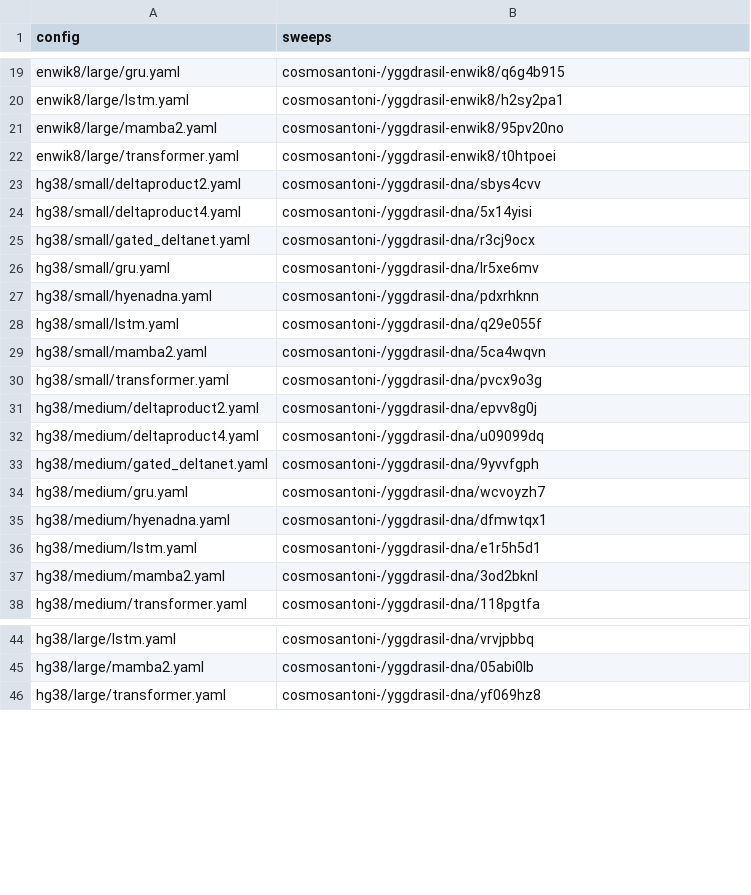
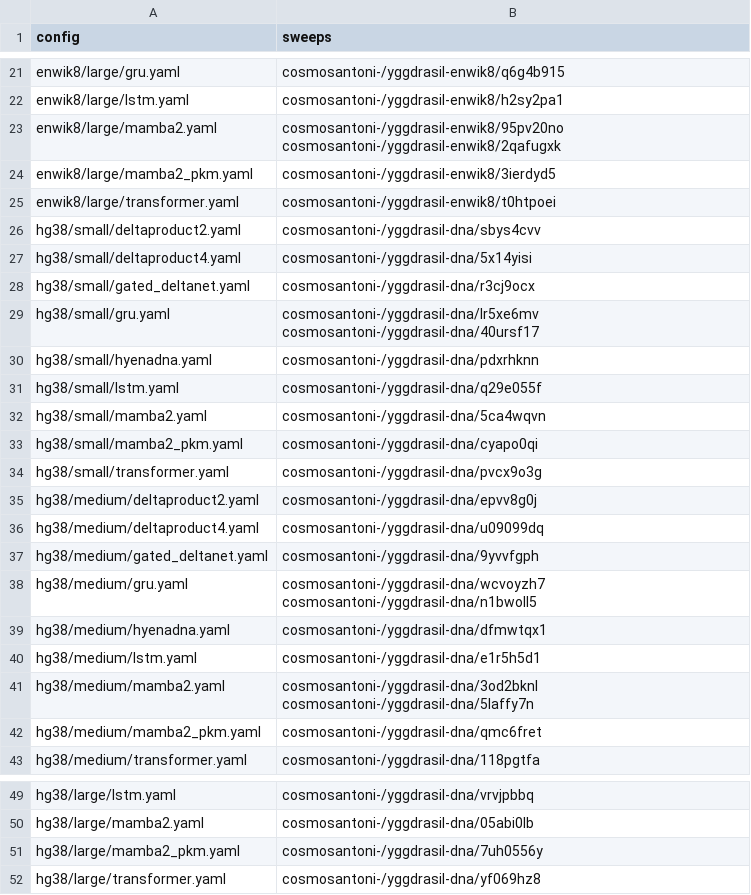
Before and after one commit to CosmoNaught/yggdrasil, a CSV file: sweeps/registry.csv, drawn as a sheet; only a part is shown, gaps mark what is left out; the diff covers the shown part only.

Commit message:
Add Mamba-2 + PKM and PD-SSM baselines

```diff
--- a/sweeps/registry.csv
+++ b/sweeps/registry.csv
@@ -20,3 +22,4 @@ enwik8/large/gru.yaml,cosmosantoni-/yggdrasil-enwik8/q6g4b915
 enwik8/large/lstm.yaml,cosmosantoni-/yggdrasil-enwik8/h2sy2pa1
-enwik8/large/mamba2.yaml,cosmosantoni-/yggdrasil-enwik8/95pv20no
+enwik8/large/mamba2.yaml,cosmosantoni-/yggdrasil-enwik8/95pv20no cosmosantoni-/yggdrasil-enwik8/2qafugxk
+enwik8/large/mamba2_pkm.yaml,cosmosantoni-/yggdrasil-enwik8/3ierdyd5
 enwik8/large/transformer.yaml,cosmosantoni-/yggdrasil-enwik8/t0htpoei
@@ -25,3 +28,3 @@ hg38/small/deltaproduct4.yaml,cosmosantoni-/yggdrasil-dna/5x14yisi
 hg38/small/gated_deltanet.yaml,cosmosantoni-/yggdrasil-dna/r3cj9ocx
-hg38/small/gru.yaml,cosmosantoni-/yggdrasil-dna/lr5xe6mv
+hg38/small/gru.yaml,cosmosantoni-/yggdrasil-dna/lr5xe6mv cosmosantoni-/yggdrasil-dna/40ursf17
 hg38/small/hyenadna.yaml,cosmosantoni-/yggdrasil-dna/pdxrhknn
@@ -29,2 +32,3 @@ hg38/small/lstm.yaml,cosmosantoni-/yggdrasil-dna/q29e055f
 hg38/small/mamba2.yaml,cosmosantoni-/yggdrasil-dna/5ca4wqvn
+hg38/small/mamba2_pkm.yaml,cosmosantoni-/yggdrasil-dna/cyapo0qi
 hg38/small/transformer.yaml,cosmosantoni-/yggdrasil-dna/pvcx9o3g
@@ -33,6 +37,7 @@ hg38/medium/deltaproduct4.yaml,cosmosantoni-/yggdrasil-dna/u09099dq
 hg38/medium/gated_deltanet.yaml,cosmosantoni-/yggdrasil-dna/9yvvfgph
-hg38/medium/gru.yaml,cosmosantoni-/yggdrasil-dna/wcvoyzh7
+hg38/medium/gru.yaml,cosmosantoni-/yggdrasil-dna/wcvoyzh7 cosmosantoni-/yggdrasil-dna/n1bwoll5
 hg38/medium/hyenadna.yaml,cosmosantoni-/yggdrasil-dna/dfmwtqx1
 hg38/medium/lstm.yaml,cosmosantoni-/yggdrasil-dna/e1r5h5d1
-hg38/medium/mamba2.yaml,cosmosantoni-/yggdrasil-dna/3od2bknl
+hg38/medium/mamba2.yaml,cosmosantoni-/yggdrasil-dna/3od2bknl cosmosantoni-/yggdrasil-dna/5laffy7n
+hg38/medium/mamba2_pkm.yaml,cosmosantoni-/yggdrasil-dna/qmc6fret
 hg38/medium/transformer.yaml,cosmosantoni-/yggdrasil-dna/118pgtfa
@@ -45,2 +50,3 @@ hg38/large/lstm.yaml,cosmosantoni-/yggdrasil-dna/vrvjpbbq
 hg38/large/mamba2.yaml,cosmosantoni-/yggdrasil-dna/05abi0lb
+hg38/large/mamba2_pkm.yaml,cosmosantoni-/yggdrasil-dna/7uh0556y
 hg38/large/transformer.yaml,cosmosantoni-/yggdrasil-dna/yf069hz8
```
Also changed, not shown: 7 added rows and 4 edited cells elsewhere in this file, 44 other files.
